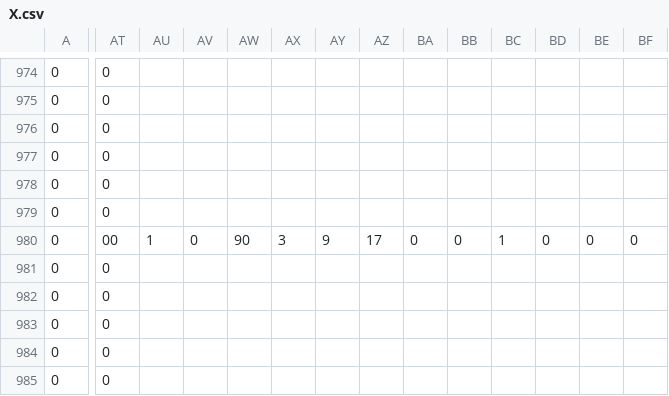
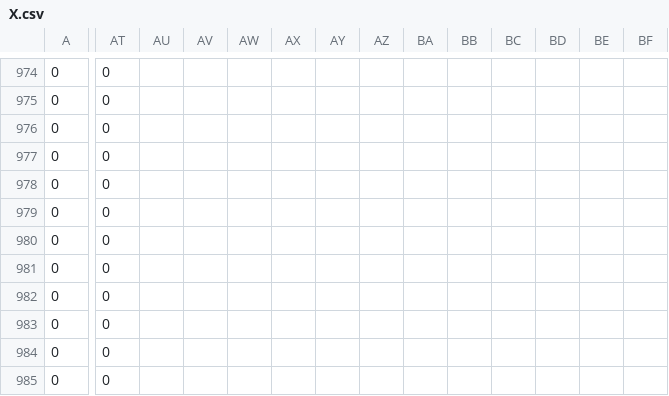
Before and after one commit to um-dsp/CIS540, a CSV file: X.csv, drawn as a sheet; only a part is shown, gaps mark what is left out; the shorter side is filled out with more unchanged rows; rows hold the shown columns only; the diff covers the shown part only; the diff names each change by its address in the sheet, - before the commit and + after, or states it on an @@ line.

Commit message:
Add files via upload

```diff
--- a/X.csv
+++ b/X.csv
-AT980: 00
+AT980: 0
-AU980: 1
+AU980: (empty)
-AV980: 0
+AV980: (empty)
-AW980: 90
+AW980: (empty)
-AX980: 3
+AX980: (empty)
-AY980: 9
+AY980: (empty)
-AZ980: 17
+AZ980: (empty)
-BA980: 0
+BA980: (empty)
-BB980: 0
+BB980: (empty)
-BC980: 1
+BC980: (empty)
-BD980: 0
+BD980: (empty)
-BE980: 0
+BE980: (empty)
-BF980: 0
+BF980: (empty)
+row 981: 0 | 0
```
Also changed, not shown: 33 edited cells elsewhere in this file.
